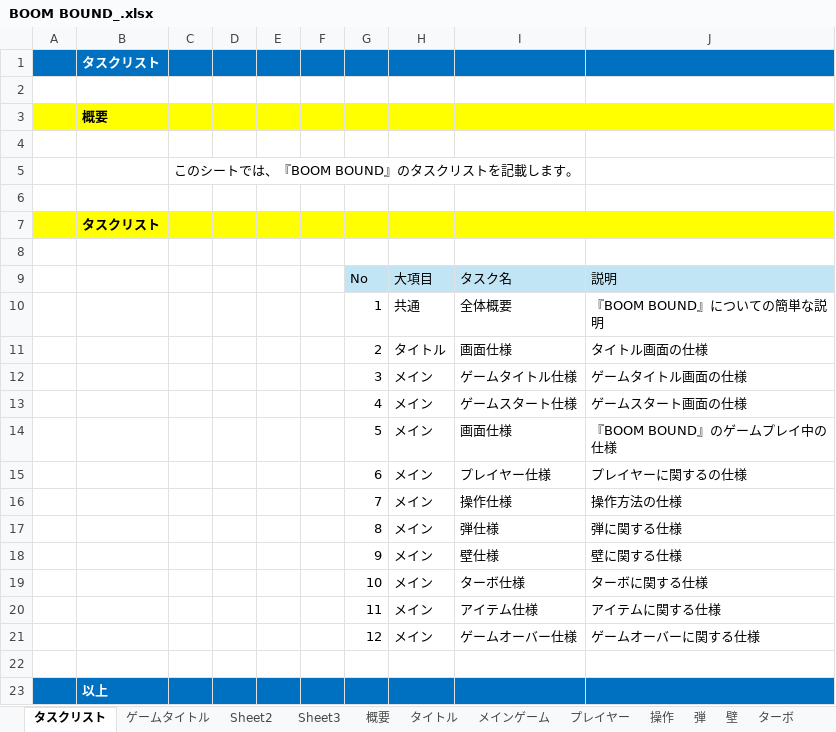
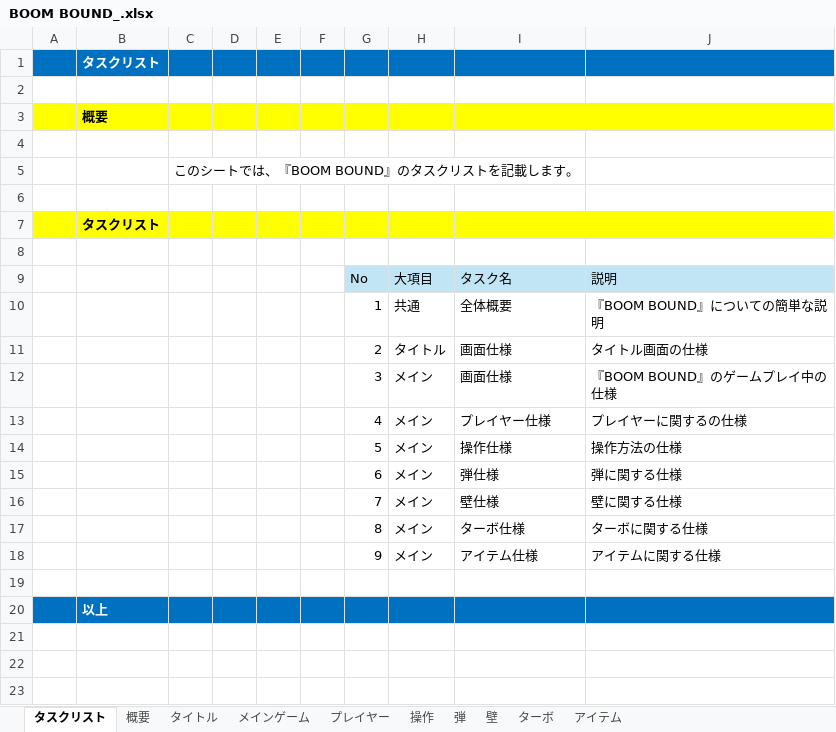
Before and after one commit to kokoro0707/team4, an Excel workbook: BOOM BOUND_.xlsx, sheet タスクリスト, drawn as a sheet; values as stored, in another font and other column widths than the file's, no borders; removed rows and columns are numbered as before the commit, all else as after; the diff names each change by its address in the sheet, - before the commit and + after, or states it on an @@ line.

Commit message:
仕様書変更

```diff
--- a/BOOM BOUND_.xlsx (sheet タスクリスト)
+++ b/BOOM BOUND_.xlsx (sheet タスクリスト)
-sheet tab: ゲームタイトル
-sheet tab: Sheet2
-sheet tab: Sheet3
-row 12:  |  |  |  |  |  | 3 | メイン | ゲームタイトル仕様 | ゲームタイトル画面の仕様
-row 13:  |  |  |  |  |  | 4 | メイン | ゲームスタート仕様 | ゲームスタート画面の仕様
-G12: 5
+G12: 3
-G13: 6
+G13: 4
-G14: 7
+G14: 5
-G15: 8
+G15: 6
-G16: 9
+G16: 7
-G17: 10
+G17: 8
-G18: 11
+G18: 9
-row 21:  |  |  |  |  |  | 12 | メイン | ゲームオーバー仕様 | ゲームオーバーに関する仕様
```
